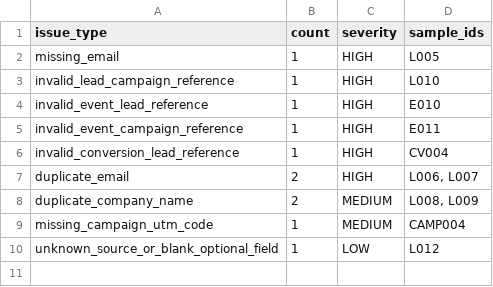
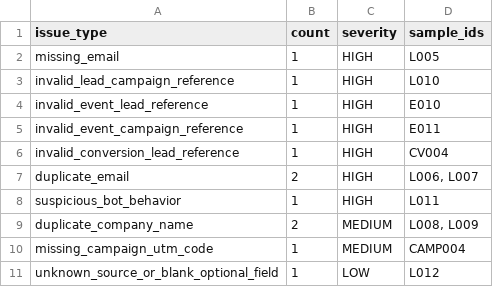
Before and after one commit to prozen99/growthops-crm-case, a CSV file: growthops-crm-case/data/processed/data_quality_report.csv, drawn as a sheet; the diff names each change by its address in the sheet, - before the commit and + after, or states it on an @@ line.

```diff
--- a/growthops-crm-case/data/processed/data_quality_report.csv
+++ b/growthops-crm-case/data/processed/data_quality_report.csv
+row 8: suspicious_bot_behavior | 1 | HIGH | L011
```
Also changed, not shown: growthops-crm-case/data/processed/campaign_metrics.csv, growthops-crm-case/data/processed/lead_scores.csv, 8 other files.
